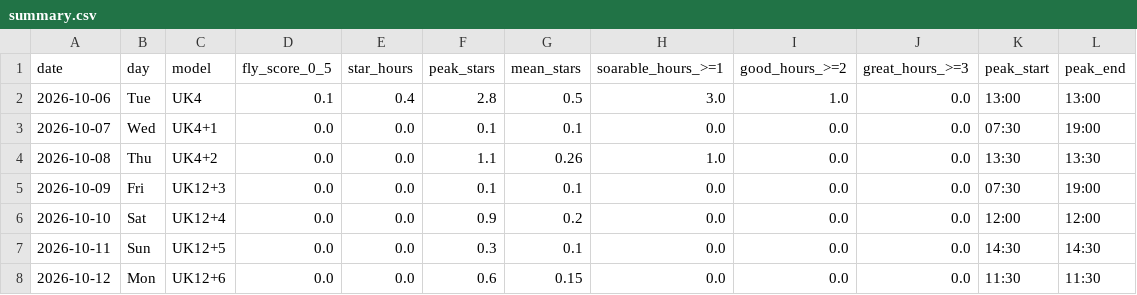
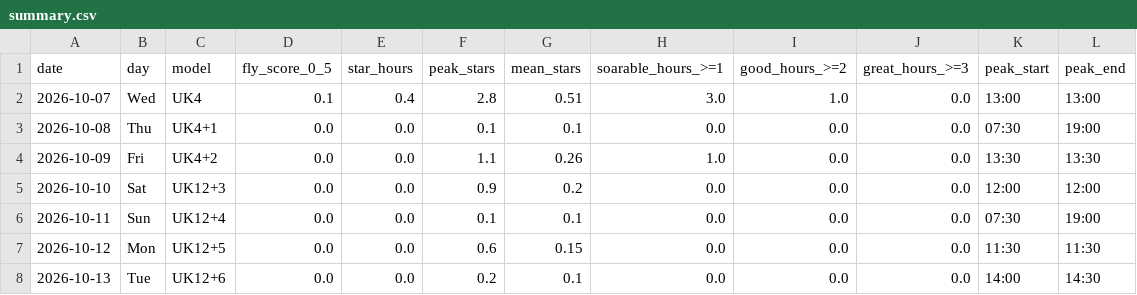
Before and after one commit to kitebuggy/rasp-cambridge, a CSV file: public/charts/summary.csv, drawn as a sheet.

```diff
--- a/public/charts/summary.csv
+++ b/public/charts/summary.csv
@@ -1,8 +1,8 @@
 date,day,model,fly_score_0_5,star_hours,peak_stars,mean_stars,soarable_hours_>=1,good_hours_>=2,great_hours_>=3,peak_start,peak_end
-2026-10-06,Tue,UK4,0.1,0.4,2.8,0.5,3.0,1.0,0.0,13:00,13:00
-2026-10-07,Wed,UK4+1,0.0,0.0,0.1,0.1,0.0,0.0,0.0,07:30,19:00
-2026-10-08,Thu,UK4+2,0.0,0.0,1.1,0.26,1.0,0.0,0.0,13:30,13:30
-2026-10-09,Fri,UK12+3,0.0,0.0,0.1,0.1,0.0,0.0,0.0,07:30,19:00
-2026-10-10,Sat,UK12+4,0.0,0.0,0.9,0.2,0.0,0.0,0.0,12:00,12:00
-2026-10-11,Sun,UK12+5,0.0,0.0,0.3,0.1,0.0,0.0,0.0,14:30,14:30
-2026-10-12,Mon,UK12+6,0.0,0.0,0.6,0.15,0.0,0.0,0.0,11:30,11:30
+2026-10-07,Wed,UK4,0.1,0.4,2.8,0.51,3.0,1.0,0.0,13:00,13:00
+2026-10-08,Thu,UK4+1,0.0,0.0,0.1,0.1,0.0,0.0,0.0,07:30,19:00
+2026-10-09,Fri,UK4+2,0.0,0.0,1.1,0.26,1.0,0.0,0.0,13:30,13:30
+2026-10-10,Sat,UK12+3,0.0,0.0,0.9,0.2,0.0,0.0,0.0,12:00,12:00
+2026-10-11,Sun,UK12+4,0.0,0.0,0.1,0.1,0.0,0.0,0.0,07:30,19:00
+2026-10-12,Mon,UK12+5,0.0,0.0,0.6,0.15,0.0,0.0,0.0,11:30,11:30
+2026-10-13,Tue,UK12+6,0.0,0.0,0.2,0.1,0.0,0.0,0.0,14:00,14:30
```
Also changed, not shown: public/charts/halfhour.csv, 1 other file.
